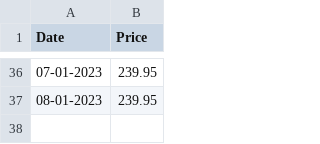
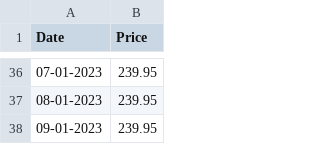
Before and after one commit to malhas/price-tracker, a CSV file: items/cadeira-cybex.csv, drawn as a sheet; only a part is shown, gaps mark what is left out.

```diff
--- a/items/cadeira-cybex.csv
+++ b/items/cadeira-cybex.csv
@@ -37 +37,2 @@ Date,Price
 08-01-2023,239.95
+09-01-2023,239.95
```
Also changed, not shown: items/bioderma.csv, items/cafe-masaka.csv, 4 other files.
